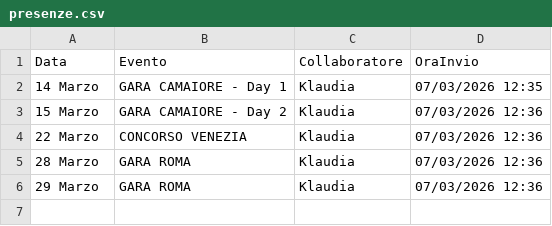
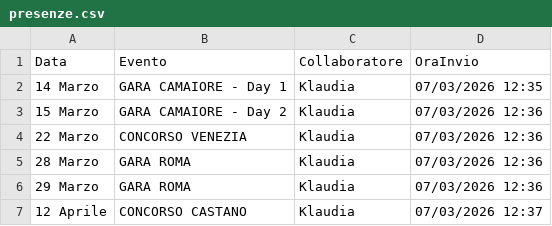
Before and after one commit to SF-fotoeventi/Staff, a CSV file: presenze.csv, drawn as a sheet; the diff names each change by its address in the sheet, - before the commit and + after, or states it on an @@ line.

Commit message:
aggiungi Klaudia

```diff
--- a/presenze.csv
+++ b/presenze.csv
+row 7: 12 Aprile | CONCORSO CASTANO | Klaudia | 07/03/2026 12:37
```
